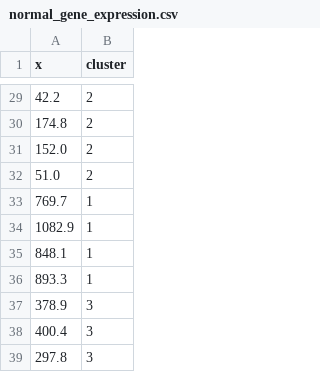
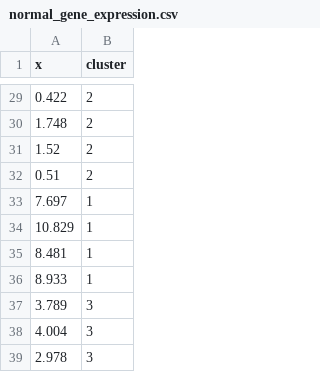
Before and after one commit to djordjevicana93/NI_projekat, a CSV file: normal_gene_expression.csv, drawn as a sheet; only a part is shown, gaps mark what is left out; the diff covers the shown part only.

```diff
--- a/normal_gene_expression.csv
+++ b/normal_gene_expression.csv
@@ -29,11 +29,11 @@ x,cluster
-42.2,2
-174.8,2
-152.0,2
-51.0,2
-769.7,1
-1082.9,1
-848.1,1
-893.3,1
-378.9,3
-400.4,3
-297.8,3
+0.422,2
+1.748,2
+1.52,2
+0.51,2
+7.697,1
+10.829,1
+8.481,1
+8.933,1
+3.789,3
+4.004,3
+2.978,3
```
Also changed, not shown: 27 edited cells elsewhere in this file, tumor_gene_expression.csv, 1 other file.
